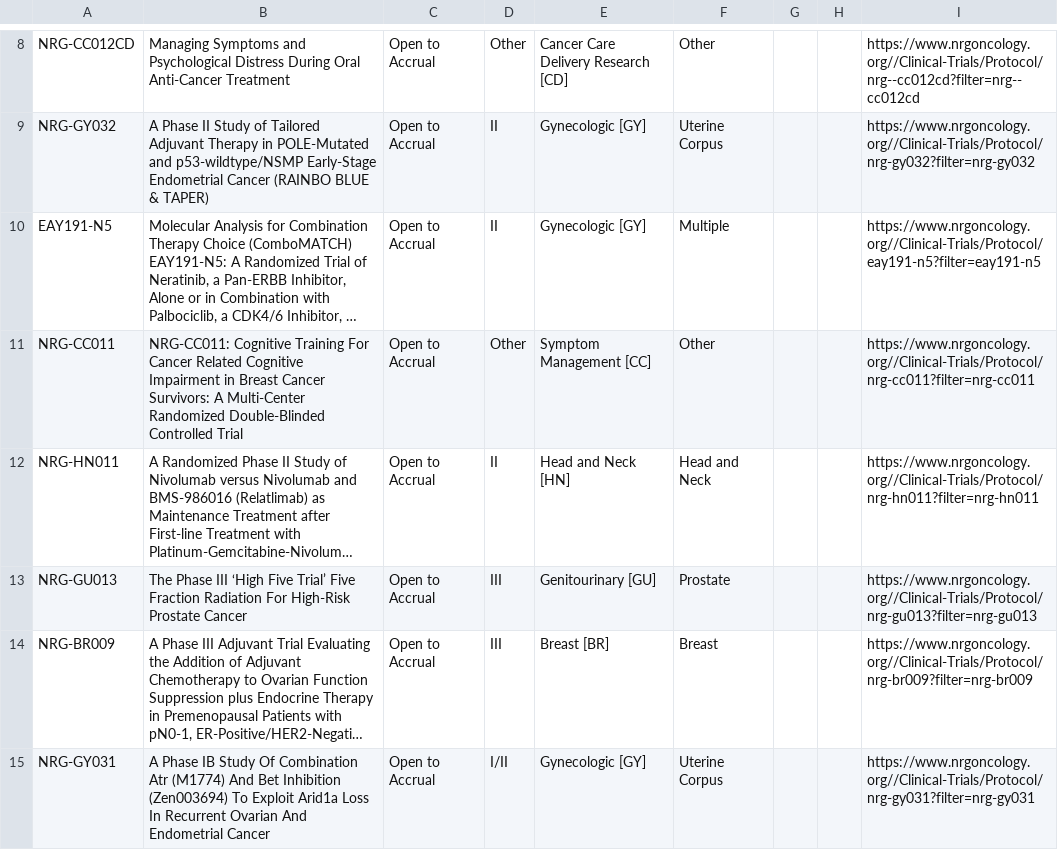
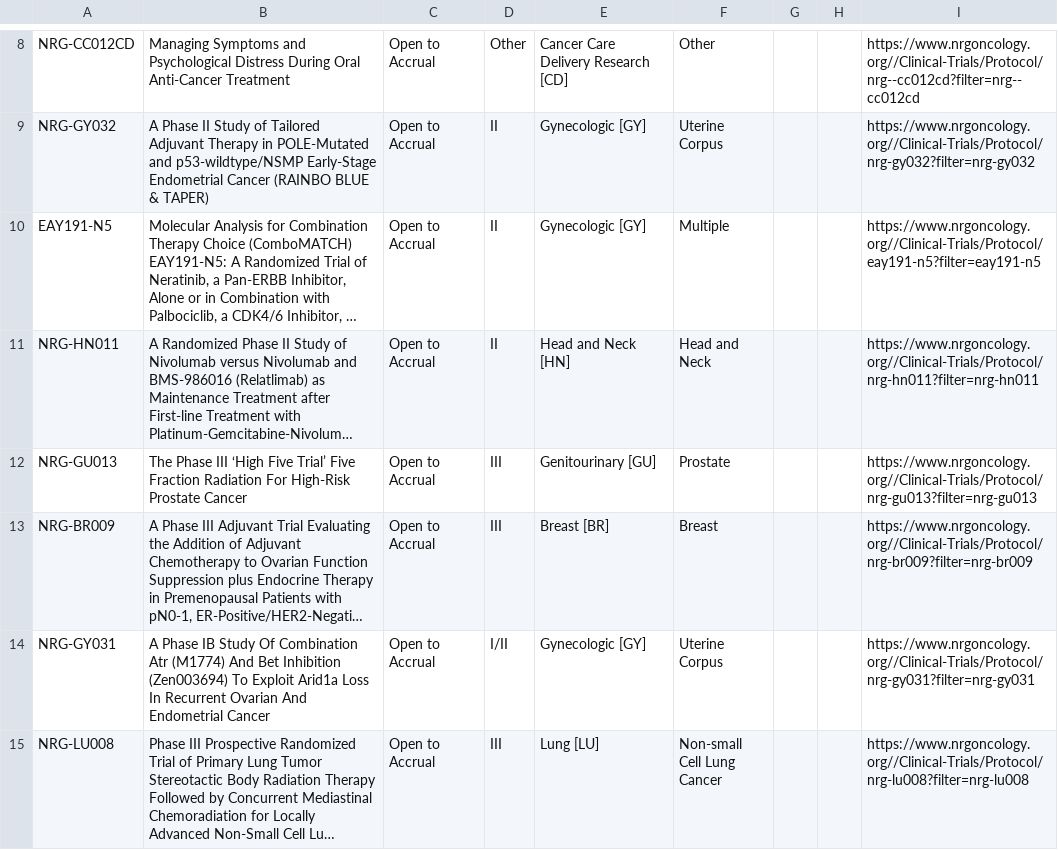
Before and after one commit to bbennett80/nrg_oncology, a CSV file: NRG_open_trials.csv, drawn as a sheet; only a part is shown, gaps mark what is left out; the shorter side is filled out with more unchanged rows; long unchanged cells end in …; the diff names each change by its address in the sheet, - before the commit and + after, or states it on an @@ line.

```diff
--- a/NRG_open_trials.csv
+++ b/NRG_open_trials.csv
-row 11: NRG-CC011 | NRG-CC011: Cognitive Training For Cancer Related Cognitive Impairment in Breast Cancer Survivors: A Multi-Center Randomized Double-Blinded Controlled Trial | Open to Accrual | Other | Symptom Management [CC] | Other |  |  | https://www.nrgoncology.org//Clinical-Trials/Protocol/nrg-cc011?filter=nrg-cc011
```
Also changed, not shown: 1 other file.
